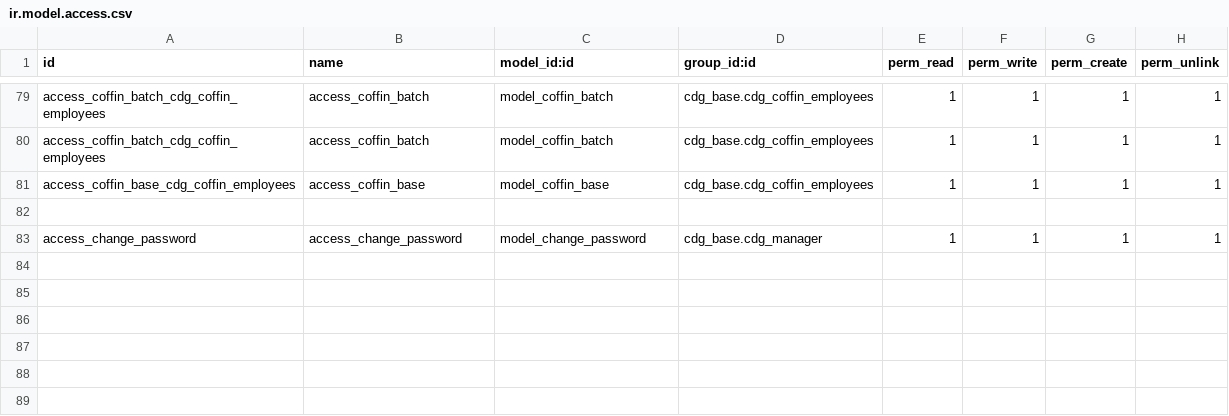
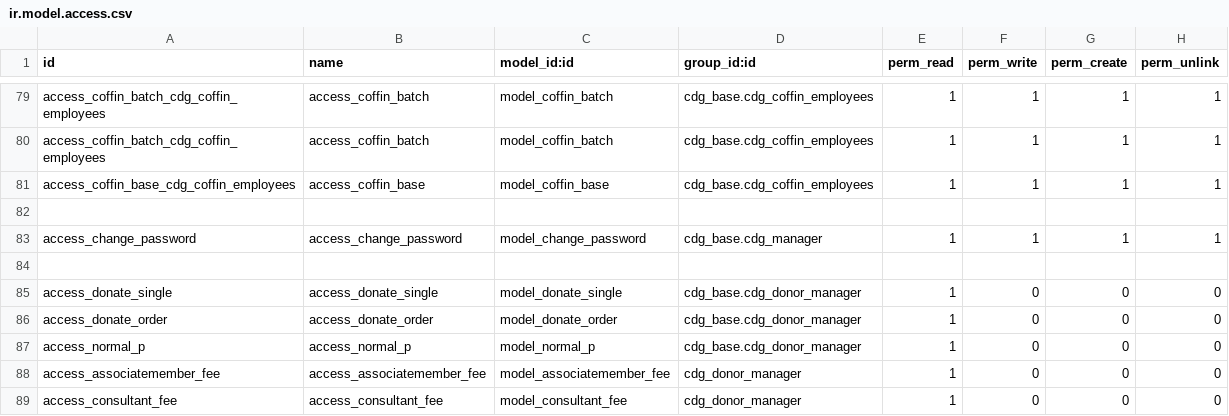
Before and after one commit to kulius/odoo10_CDG, a CSV file: addons/cdg_base/security/ir.model.access.csv, drawn as a sheet; only a part is shown, gaps mark what is left out; the diff names each change by its address in the sheet, - before the commit and + after, or states it on an @@ line.

```diff
--- a/addons/cdg_base/security/ir.model.access.csv
+++ b/addons/cdg_base/security/ir.model.access.csv
+row 84: (empty)
+row 85: access_donate_single | access_donate_single | model_donate_single | cdg_base.cdg_donor_manager | 1 | 0 | 0 | 0
+row 86: access_donate_order | access_donate_order | model_donate_order | cdg_base.cdg_donor_manager | 1 | 0 | 0 | 0
+row 87: access_normal_p | access_normal_p | model_normal_p | cdg_base.cdg_donor_manager | 1 | 0 | 0 | 0
+row 88: access_associatemember_fee | access_associatemember_fee | model_associatemember_fee | cdg_donor_manager | 1 | 0 | 0 | 0
+row 89: access_consultant_fee | access_consultant_fee | model_consultant_fee | cdg_donor_manager | 1 | 0 | 0 | 0
```
Also changed, not shown: 11 other files.
